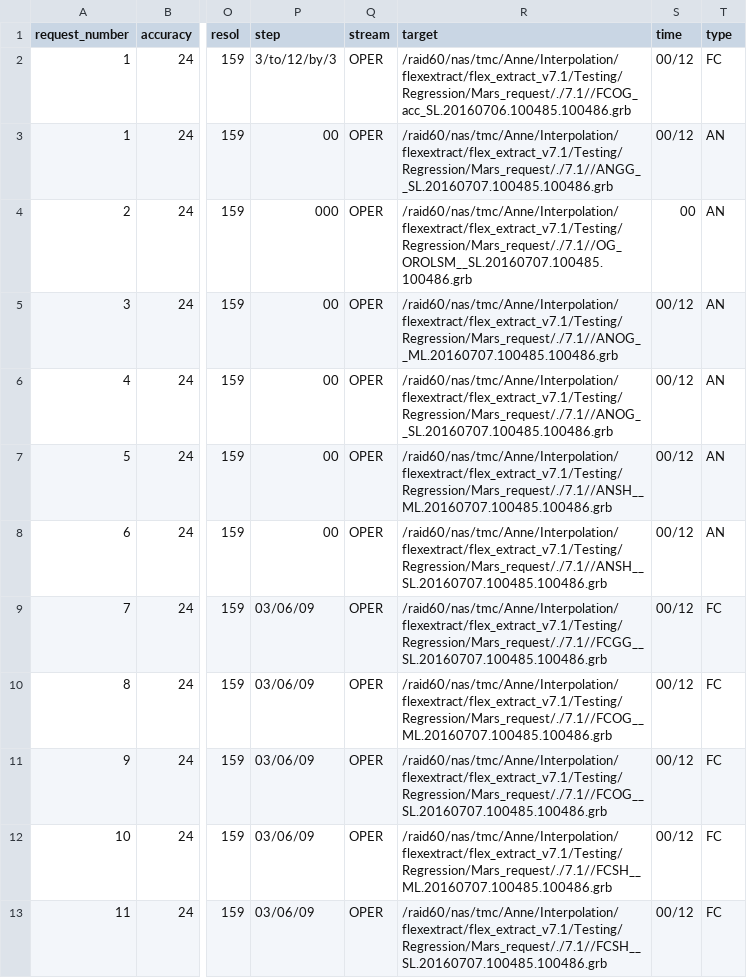
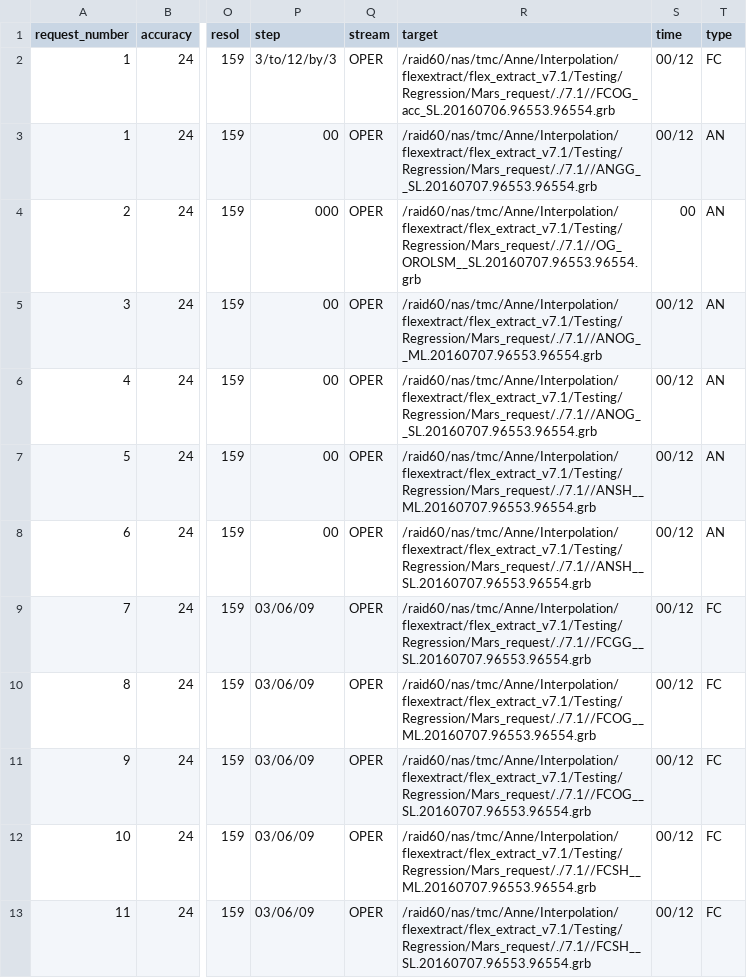
Before and after one commit to 2985578957/flex_extract, a CSV file: Testing/Regression/Mars_request/7.1/EI_mr.csv, drawn as a sheet; only a part is shown, gaps mark what is left out; the diff names each change by its address in the sheet, - before the commit and + after, or states it on an @@ line.

```diff
--- a/Testing/Regression/Mars_request/7.1/EI_mr.csv
+++ b/Testing/Regression/Mars_request/7.1/EI_mr.csv
-R2 (target): /raid60/nas/tmc/Anne/Interpolation/flexextract/flex_extract_v7.1/Testing/Regression/Mars_request/./7.1//FCOG_acc_SL.20160706.100485.100486.grb
+R2 (target): /raid60/nas/tmc/Anne/Interpolation/flexextract/flex_extract_v7.1/Testing/Regression/Mars_request/./7.1//FCOG_acc_SL.20160706.96553.96554.grb
-R3 (target): /raid60/nas/tmc/Anne/Interpolation/flexextract/flex_extract_v7.1/Testing/Regression/Mars_request/./7.1//ANGG__SL.20160707.100485.100486.grb
+R3 (target): /raid60/nas/tmc/Anne/Interpolation/flexextract/flex_extract_v7.1/Testing/Regression/Mars_request/./7.1//ANGG__SL.20160707.96553.96554.grb
-R4 (target): /raid60/nas/tmc/Anne/Interpolation/flexextract/flex_extract_v7.1/Testing/Regression/Mars_request/./7.1//OG_OROLSM__SL.20160707.100485.100486.grb
+R4 (target): /raid60/nas/tmc/Anne/Interpolation/flexextract/flex_extract_v7.1/Testing/Regression/Mars_request/./7.1//OG_OROLSM__SL.20160707.96553.96554.grb
-R5 (target): /raid60/nas/tmc/Anne/Interpolation/flexextract/flex_extract_v7.1/Testing/Regression/Mars_request/./7.1//ANOG__ML.20160707.100485.100486.grb
+R5 (target): /raid60/nas/tmc/Anne/Interpolation/flexextract/flex_extract_v7.1/Testing/Regression/Mars_request/./7.1//ANOG__ML.20160707.96553.96554.grb
-R6 (target): /raid60/nas/tmc/Anne/Interpolation/flexextract/flex_extract_v7.1/Testing/Regression/Mars_request/./7.1//ANOG__SL.20160707.100485.100486.grb
+R6 (target): /raid60/nas/tmc/Anne/Interpolation/flexextract/flex_extract_v7.1/Testing/Regression/Mars_request/./7.1//ANOG__SL.20160707.96553.96554.grb
-R7 (target): /raid60/nas/tmc/Anne/Interpolation/flexextract/flex_extract_v7.1/Testing/Regression/Mars_request/./7.1//ANSH__ML.20160707.100485.100486.grb
+R7 (target): /raid60/nas/tmc/Anne/Interpolation/flexextract/flex_extract_v7.1/Testing/Regression/Mars_request/./7.1//ANSH__ML.20160707.96553.96554.grb
-R8 (target): /raid60/nas/tmc/Anne/Interpolation/flexextract/flex_extract_v7.1/Testing/Regression/Mars_request/./7.1//ANSH__SL.20160707.100485.100486.grb
+R8 (target): /raid60/nas/tmc/Anne/Interpolation/flexextract/flex_extract_v7.1/Testing/Regression/Mars_request/./7.1//ANSH__SL.20160707.96553.96554.grb
-R9 (target): /raid60/nas/tmc/Anne/Interpolation/flexextract/flex_extract_v7.1/Testing/Regression/Mars_request/./7.1//FCGG__SL.20160707.100485.100486.grb
+R9 (target): /raid60/nas/tmc/Anne/Interpolation/flexextract/flex_extract_v7.1/Testing/Regression/Mars_request/./7.1//FCGG__SL.20160707.96553.96554.grb
-R10 (target): /raid60/nas/tmc/Anne/Interpolation/flexextract/flex_extract_v7.1/Testing/Regression/Mars_request/./7.1//FCOG__ML.20160707.100485.100486.grb
+R10 (target): /raid60/nas/tmc/Anne/Interpolation/flexextract/flex_extract_v7.1/Testing/Regression/Mars_request/./7.1//FCOG__ML.20160707.96553.96554.grb
-R11 (target): /raid60/nas/tmc/Anne/Interpolation/flexextract/flex_extract_v7.1/Testing/Regression/Mars_request/./7.1//FCOG__SL.20160707.100485.100486.grb
+R11 (target): /raid60/nas/tmc/Anne/Interpolation/flexextract/flex_extract_v7.1/Testing/Regression/Mars_request/./7.1//FCOG__SL.20160707.96553.96554.grb
-R12 (target): /raid60/nas/tmc/Anne/Interpolation/flexextract/flex_extract_v7.1/Testing/Regression/Mars_request/./7.1//FCSH__ML.20160707.100485.100486.grb
+R12 (target): /raid60/nas/tmc/Anne/Interpolation/flexextract/flex_extract_v7.1/Testing/Regression/Mars_request/./7.1//FCSH__ML.20160707.96553.96554.grb
-R13 (target): /raid60/nas/tmc/Anne/Interpolation/flexextract/flex_extract_v7.1/Testing/Regression/Mars_request/./7.1//FCSH__SL.20160707.100485.100486.grb
+R13 (target): /raid60/nas/tmc/Anne/Interpolation/flexextract/flex_extract_v7.1/Testing/Regression/Mars_request/./7.1//FCSH__SL.20160707.96553.96554.grb
```
Also changed, not shown: Testing/Regression/Mars_request/7.1/OD.ELDA.FC.eta.ens.double_mr.csv, Testing/Regression/Mars_request/7.1/OD.OPER.4V.operational_mr.csv, 18 other files.
